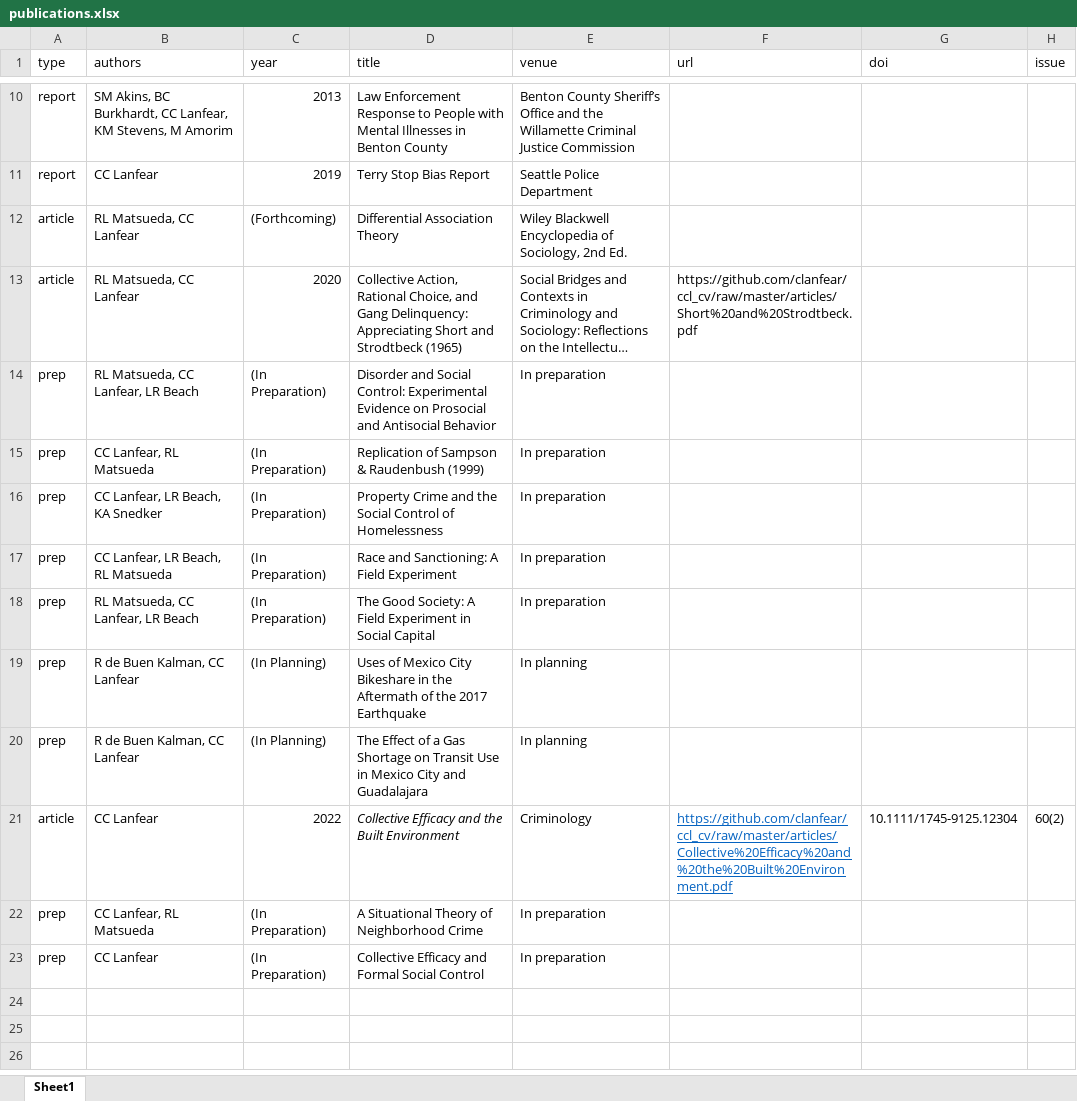
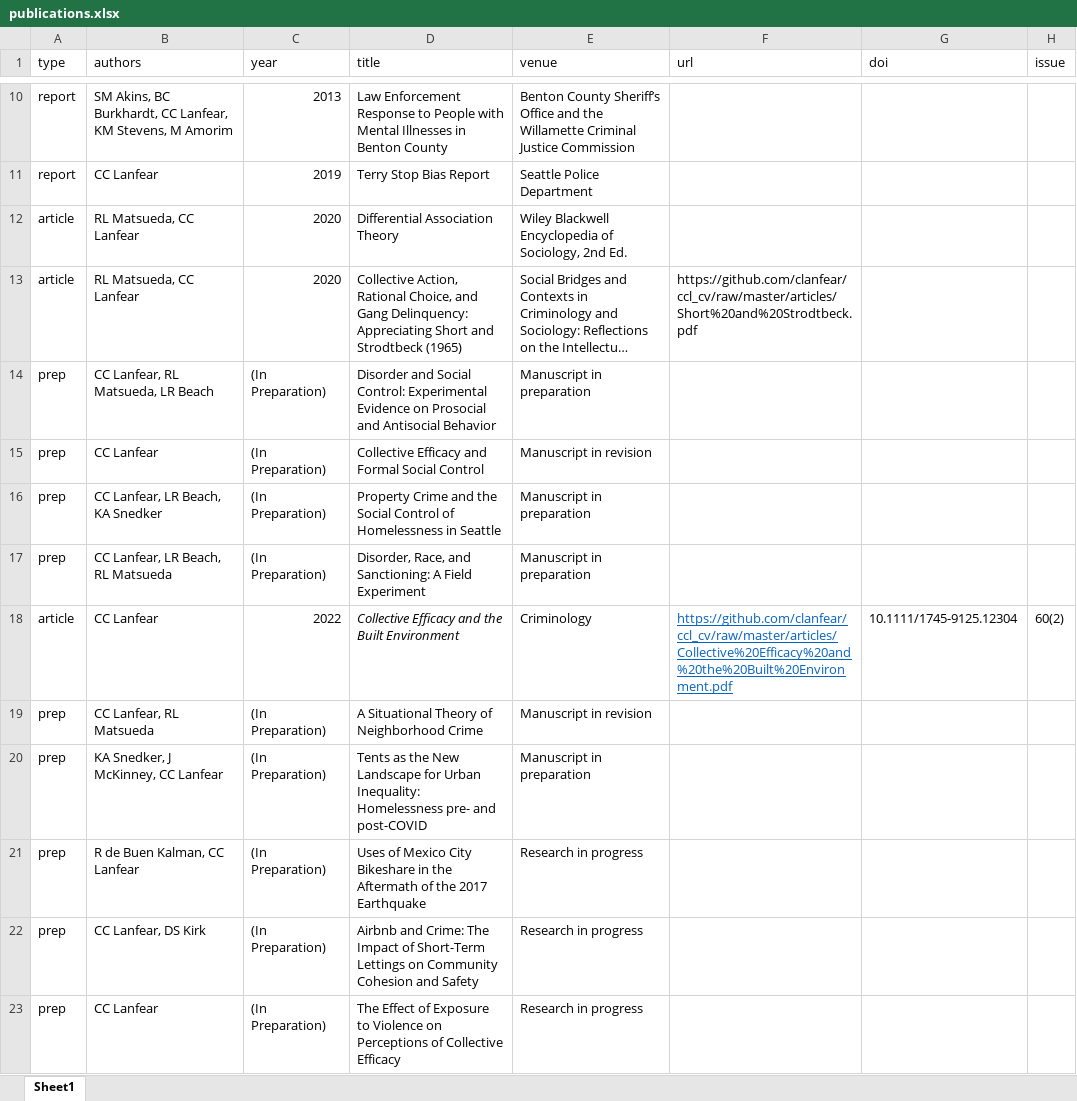
Before and after one commit to clanfear/ccl_cv, an Excel workbook: cv_data/publications.xlsx, sheet Sheet1, drawn as a sheet; only a part is shown, gaps mark what is left out; long unchanged cells end in …; values as stored, in another font and other column widths than the file's, no borders; removed rows and columns are numbered as before the commit, all else as after; the diff names each change by its address in the sheet, - before the commit and + after, or states it on an @@ line.

```diff
--- a/cv_data/publications.xlsx (sheet Sheet1)
+++ b/cv_data/publications.xlsx (sheet Sheet1)
-C12 (year): (Forthcoming)
+C12 (year): 2020
-B14 (authors): RL Matsueda, CC Lanfear, LR Beach
+B14 (authors): CC Lanfear, RL Matsueda, LR Beach
-E14 (venue): In preparation
+E14 (venue): Manuscript in preparation
-B15 (authors): CC Lanfear, RL Matsueda
+B15 (authors): CC Lanfear
-D15 (title): Replication of Sampson & Raudenbush (1999)
+D15 (title): Collective Efficacy and Formal Social Control
-E15 (venue): In preparation
+E15 (venue): Manuscript in revision
-D16 (title): …of Homelessness
+D16 (title): …of Homelessness in Seattle
-E16:E17 (venue): In preparation
+E16:E17 (venue): Manuscript in preparation
-D17 (title): Race and Sanctioning:…
+D17 (title): Disorder, Race, and Sanctioning:…
-row 18: prep | RL Matsueda, CC Lanfear, LR Beach | (In Preparation) | The Good Society: A Field Experiment in Social Capital | In preparation
-row 19: prep | R de Buen Kalman, CC Lanfear | (In Planning) | Uses of Mexico City Bikeshare in the Aftermath of the 2017 Earthquake | In planning
-row 20: prep | R de Buen Kalman, CC Lanfear | (In Planning) | The Effect of a Gas Shortage on Transit Use in Mexico City and Guadalajara | In planning
-E19 (venue): In preparation
+E19 (venue): Manuscript in revision
+row 20: prep | KA Snedker, J McKinney, CC Lanfear | (In Preparation) | Tents as the New Landscape for Urban Inequality: Homelessness pre- and post-COVID | Manuscript in preparation
+row 21: prep | R de Buen Kalman, CC Lanfear | (In Preparation) | Uses of Mexico City Bikeshare in the Aftermath of the 2017 Earthquake | Research in progress
+row 22: prep | CC Lanfear, DS Kirk | (In Preparation) | Airbnb and Crime: The Impact of Short-Term Lettings on Community Cohesion and Safety | Research in progress
-D23 (title): Collective Efficacy and Formal Social Control
+D23 (title): The Effect of Exposure to Violence on Perceptions of Collective Efficacy
-E23 (venue): In preparation
+E23 (venue): Research in progress
```
Also changed, not shown: cv_data/cv_entries.xlsx, 2 other files.
